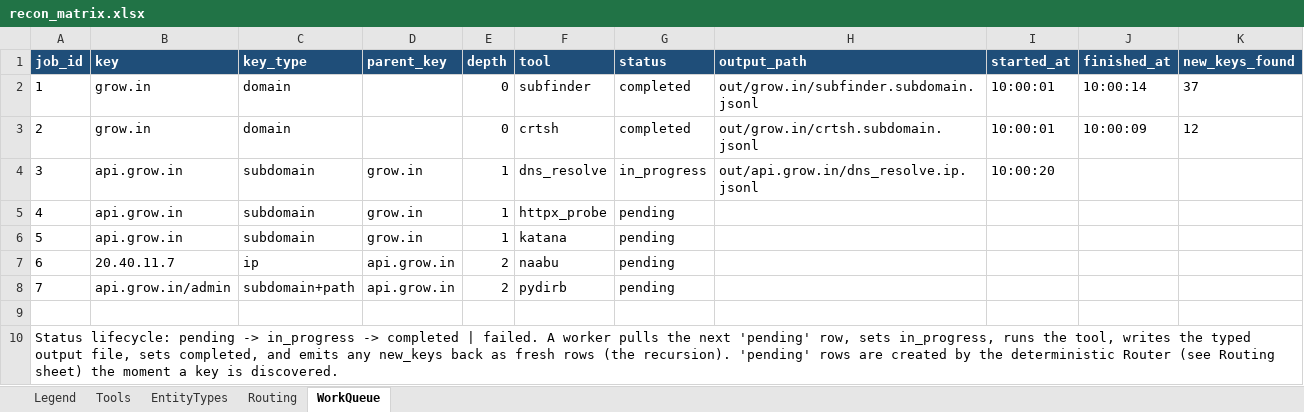
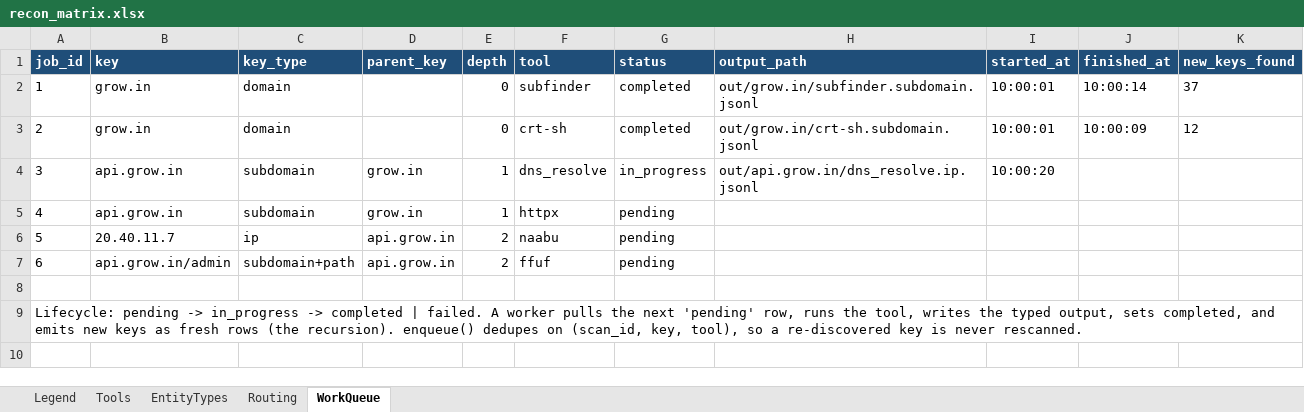
Before and after one commit to MANISHIGAUTAM/Recontool, an Excel workbook: data/recon_matrix.xlsx, sheet WorkQueue, drawn as a sheet; values as stored, in another font and other column widths than the file's, no borders; removed rows and columns are numbered as before the commit, all else as after; the diff names each change by its address in the sheet, - before the commit and + after, or states it on an @@ line.

```diff
--- a/data/recon_matrix.xlsx (sheet WorkQueue)
+++ b/data/recon_matrix.xlsx (sheet WorkQueue)
-F3 (tool): crtsh
+F3 (tool): crt-sh
-H3 (output_path): out/grow.in/crtsh.subdomain.jsonl
+H3 (output_path): out/grow.in/crt-sh.subdomain.jsonl
-F5 (tool): httpx_probe
+F5 (tool): httpx
-row 6: 5 | api.grow.in | subdomain | grow.in | 1 | katana | pending
@@ column A (job_id) renumbered from row 6 down @@
-F7 (tool): pydirb
+F7 (tool): ffuf
```
Also changed, not shown: sheet Tools, sheet Routing, sheet Legend, sheet EntityTypes, 9 other files.
